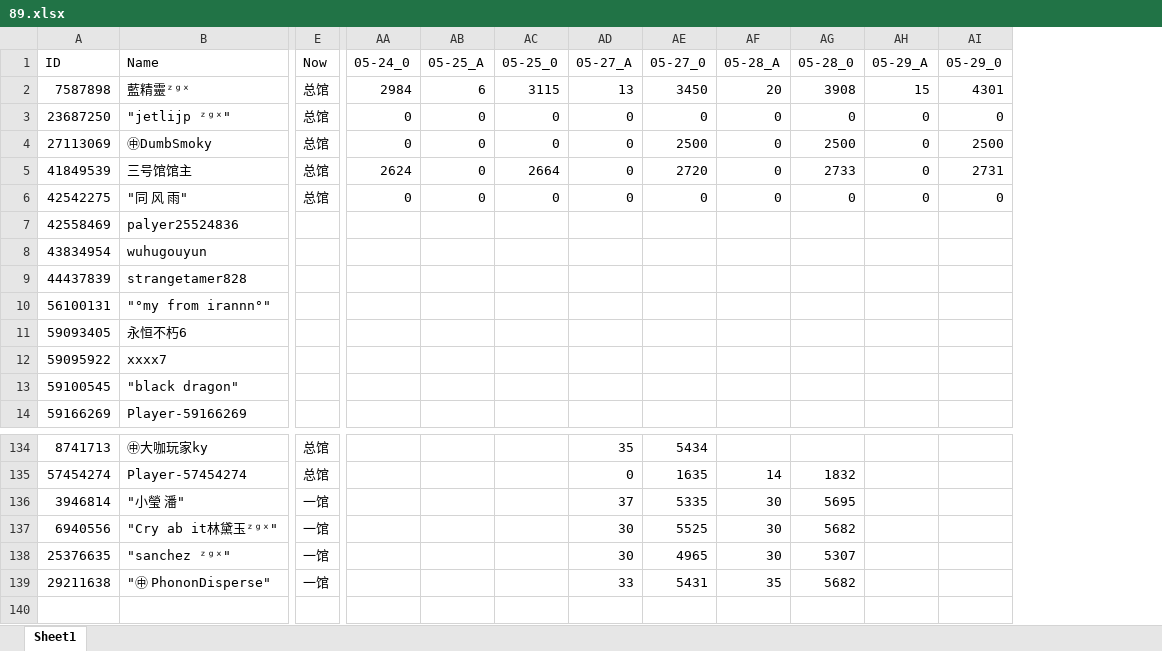
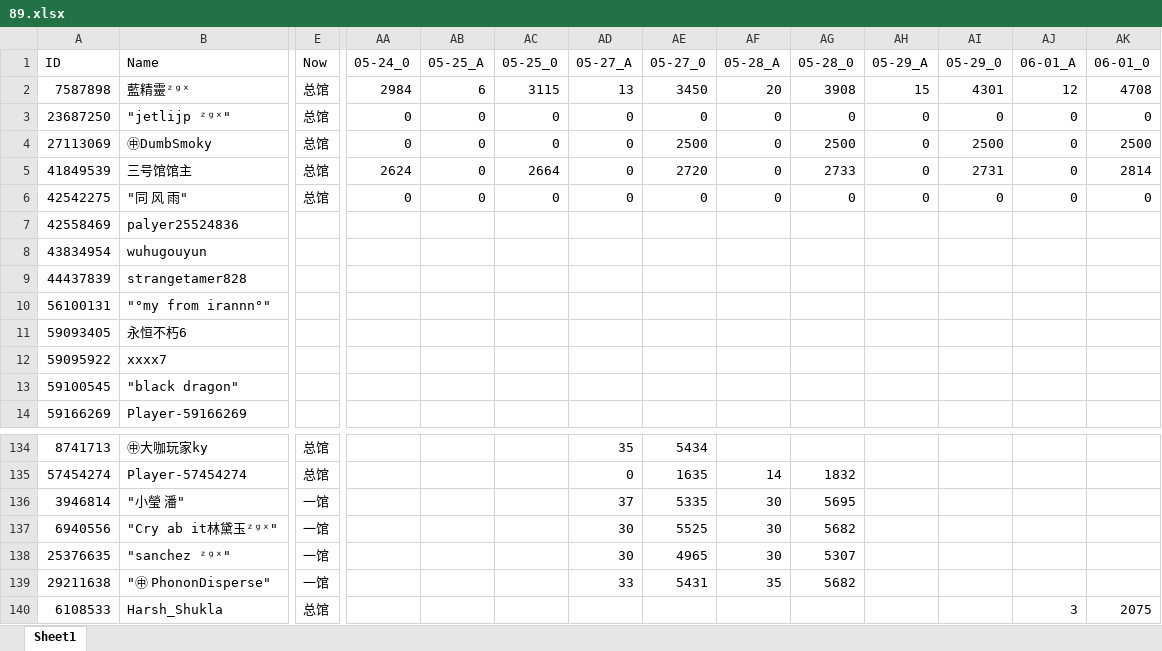
Before and after one commit to CTWYouYu/ZGX_Public, an Excel workbook: Season_Attack/89.xlsx, sheet Sheet1, drawn as a sheet; only a part is shown, gaps mark what is left out; values as stored, in another font and other column widths than the file's, no cell formats; rows hold the shown columns only; the diff names each change by its address in the sheet, - before the commit and + after, or states it on an @@ line.

```diff
--- a/Season_Attack/89.xlsx (sheet Sheet1)
+++ b/Season_Attack/89.xlsx (sheet Sheet1)
+column AJ (06-01_A), rows 2-6: 12 | 0 | 0 | 0 | 0
+column AK (06-01_0), rows 2-6: 4708 | 0 | 2500 | 2814 | 0
+row 140: 6108533 | Harsh_Shukla | 总馆 |  |  |  |  |  |  |  |  |  | 3 | 2075
```
Also changed, not shown: cell formats, Season_Trophies/81.xlsx, Season_Trophies/82.xlsx, 7 other files.
